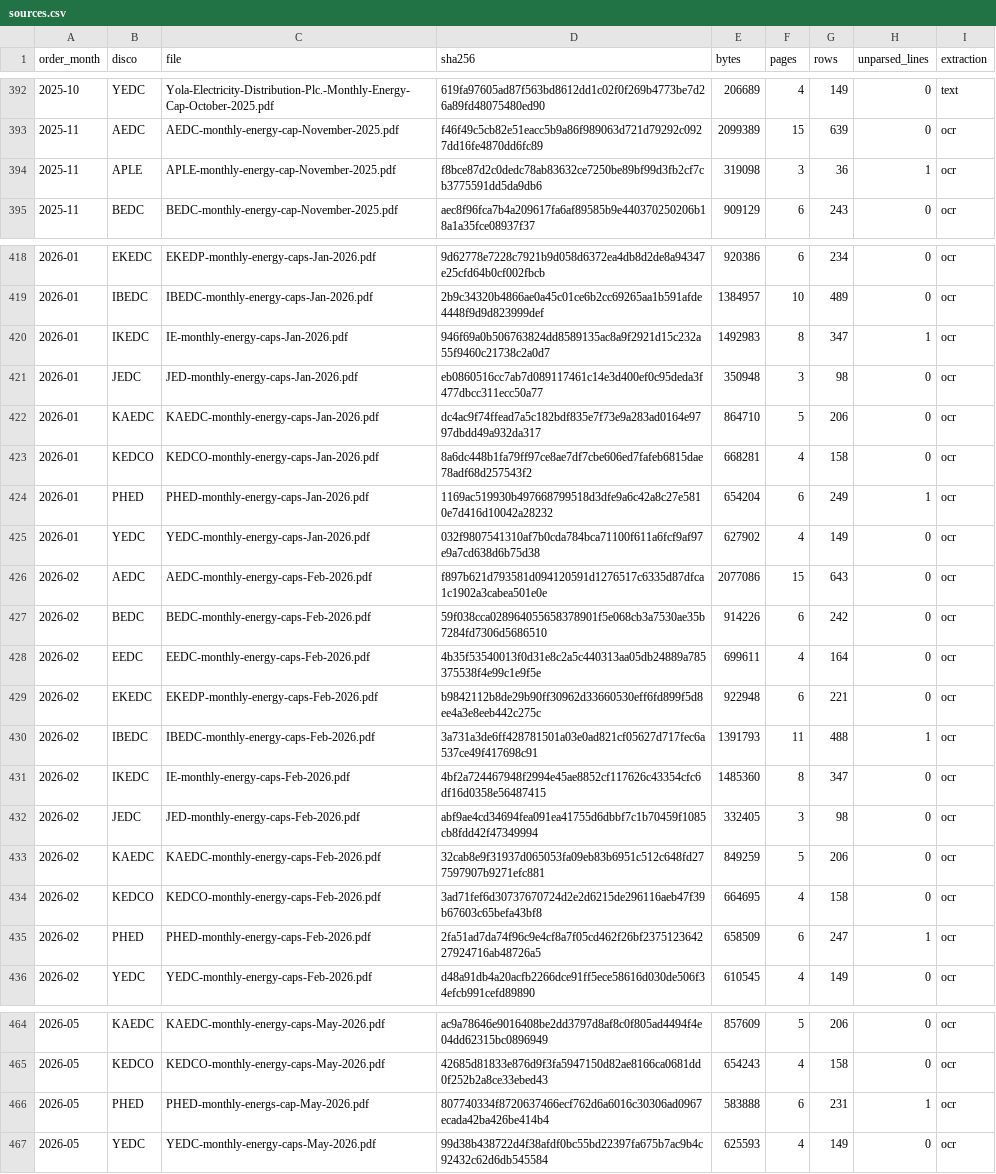
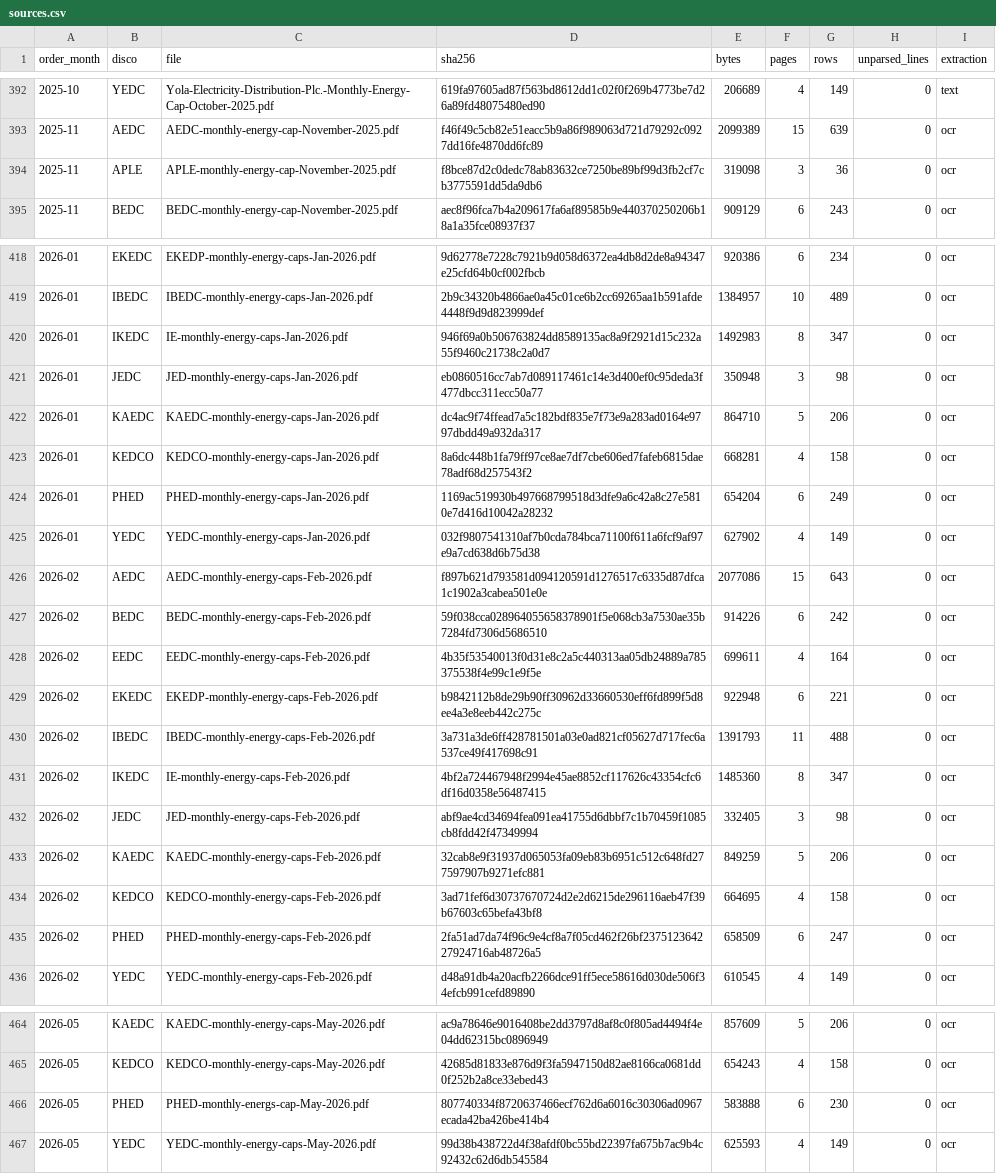
Before and after one commit to Godzilla-lab/naija-grid, a CSV file: data/parsed/sources.csv, drawn as a sheet; only a part is shown, gaps mark what is left out.

```diff
--- a/data/parsed/sources.csv
+++ b/data/parsed/sources.csv
@@ -393,3 +393,3 @@ order_month,disco,file,sha256,bytes,pages,rows,unparsed_lines,extraction
 2025-11,AEDC,AEDC-monthly-energy-cap-November-2025.pdf,f46f49c5cb82e51eacc5b9a86f989063d721d79292c0927dd16fe4870dd6fc89,2099389,15,639,0,ocr
-2025-11,APLE,APLE-monthly-energy-cap-November-2025.pdf,f8bce87d2c0dedc78ab83632ce7250be89bf99d3fb2cf7cb3775591dd5da9db6,319098,3,36,1,ocr
+2025-11,APLE,APLE-monthly-energy-cap-November-2025.pdf,f8bce87d2c0dedc78ab83632ce7250be89bf99d3fb2cf7cb3775591dd5da9db6,319098,3,36,0,ocr
 2025-11,BEDC,BEDC-monthly-energy-cap-November-2025.pdf,aec8f96fca7b4a209617fa6af89585b9e440370250206b18a1a35fce08937f37,909129,6,243,0,ocr
@@ -419,3 +419,3 @@ order_month,disco,file,sha256,bytes,pages,rows,unparsed_lines,extraction
 2026-01,IBEDC,IBEDC-monthly-energy-caps-Jan-2026.pdf,2b9c34320b4866ae0a45c01ce6b2cc69265aa1b591afde4448f9d9d823999def,1384957,10,489,0,ocr
-2026-01,IKEDC,IE-monthly-energy-caps-Jan-2026.pdf,946f69a0b506763824dd8589135ac8a9f2921d15c232a55f9460c21738c2a0d7,1492983,8,347,1,ocr
+2026-01,IKEDC,IE-monthly-energy-caps-Jan-2026.pdf,946f69a0b506763824dd8589135ac8a9f2921d15c232a55f9460c21738c2a0d7,1492983,8,347,0,ocr
 2026-01,JEDC,JED-monthly-energy-caps-Jan-2026.pdf,eb0860516cc7ab7d089117461c14e3d400ef0c95deda3f477dbcc311ecc50a77,350948,3,98,0,ocr
@@ -423,3 +423,3 @@ order_month,disco,file,sha256,bytes,pages,rows,unparsed_lines,extraction
 2026-01,KEDCO,KEDCO-monthly-energy-caps-Jan-2026.pdf,8a6dc448b1fa79ff97ce8ae7df7cbe606ed7fafeb6815dae78adf68d257543f2,668281,4,158,0,ocr
-2026-01,PHED,PHED-monthly-energy-caps-Jan-2026.pdf,1169ac519930b497668799518d3dfe9a6c42a8c27e5810e7d416d10042a28232,654204,6,249,1,ocr
+2026-01,PHED,PHED-monthly-energy-caps-Jan-2026.pdf,1169ac519930b497668799518d3dfe9a6c42a8c27e5810e7d416d10042a28232,654204,6,249,0,ocr
 2026-01,YEDC,YEDC-monthly-energy-caps-Jan-2026.pdf,032f9807541310af7b0cda784bca71100f611a6fcf9af97e9a7cd638d6b75d38,627902,4,149,0,ocr
@@ -429,3 +429,3 @@ order_month,disco,file,sha256,bytes,pages,rows,unparsed_lines,extraction
 2026-02,EKEDC,EKEDP-monthly-energy-caps-Feb-2026.pdf,b9842112b8de29b90ff30962d33660530eff6fd899f5d8ee4a3e8eeb442c275c,922948,6,221,0,ocr
-2026-02,IBEDC,IBEDC-monthly-energy-caps-Feb-2026.pdf,3a731a3de6ff428781501a03e0ad821cf05627d717fec6a537ce49f417698c91,1391793,11,488,1,ocr
+2026-02,IBEDC,IBEDC-monthly-energy-caps-Feb-2026.pdf,3a731a3de6ff428781501a03e0ad821cf05627d717fec6a537ce49f417698c91,1391793,11,488,0,ocr
 2026-02,IKEDC,IE-monthly-energy-caps-Feb-2026.pdf,4bf2a724467948f2994e45ae8852cf117626c43354cfc6df16d0358e56487415,1485360,8,347,0,ocr
@@ -434,3 +434,3 @@ order_month,disco,file,sha256,bytes,pages,rows,unparsed_lines,extraction
 2026-02,KEDCO,KEDCO-monthly-energy-caps-Feb-2026.pdf,3ad71fef6d30737670724d2e2d6215de296116aeb47f39b67603c65befa43bf8,664695,4,158,0,ocr
-2026-02,PHED,PHED-monthly-energy-caps-Feb-2026.pdf,2fa51ad7da74f96c9e4cf8a7f05cd462f26bf237512364227924716ab48726a5,658509,6,247,1,ocr
+2026-02,PHED,PHED-monthly-energy-caps-Feb-2026.pdf,2fa51ad7da74f96c9e4cf8a7f05cd462f26bf237512364227924716ab48726a5,658509,6,247,0,ocr
 2026-02,YEDC,YEDC-monthly-energy-caps-Feb-2026.pdf,d48a91db4a20acfb2266dce91ff5ece58616d030de506f34efcb991cefd89890,610545,4,149,0,ocr
@@ -465,3 +465,3 @@ order_month,disco,file,sha256,bytes,pages,rows,unparsed_lines,extraction
 2026-05,KEDCO,KEDCO-monthly-energy-caps-May-2026.pdf,42685d81833e876d9f3fa5947150d82ae8166ca0681dd0f252b2a8ce33ebed43,654243,4,158,0,ocr
-2026-05,PHED,PHED-monthly-energs-cap-May-2026.pdf,807740334f8720637466ecf762d6a6016c30306ad0967ecada42ba426be414b4,583888,6,231,1,ocr
+2026-05,PHED,PHED-monthly-energs-cap-May-2026.pdf,807740334f8720637466ecf762d6a6016c30306ad0967ecada42ba426be414b4,583888,6,230,0,ocr
 2026-05,YEDC,YEDC-monthly-energy-caps-May-2026.pdf,99d38b438722d4f38afdf0bc55bd22397fa675b7ac9b4c92432c62d6db545584,625593,4,149,0,ocr
```
Also changed, not shown: data/clean/band_history_wide.csv, data/clean/feeders.csv, 15 other files.
